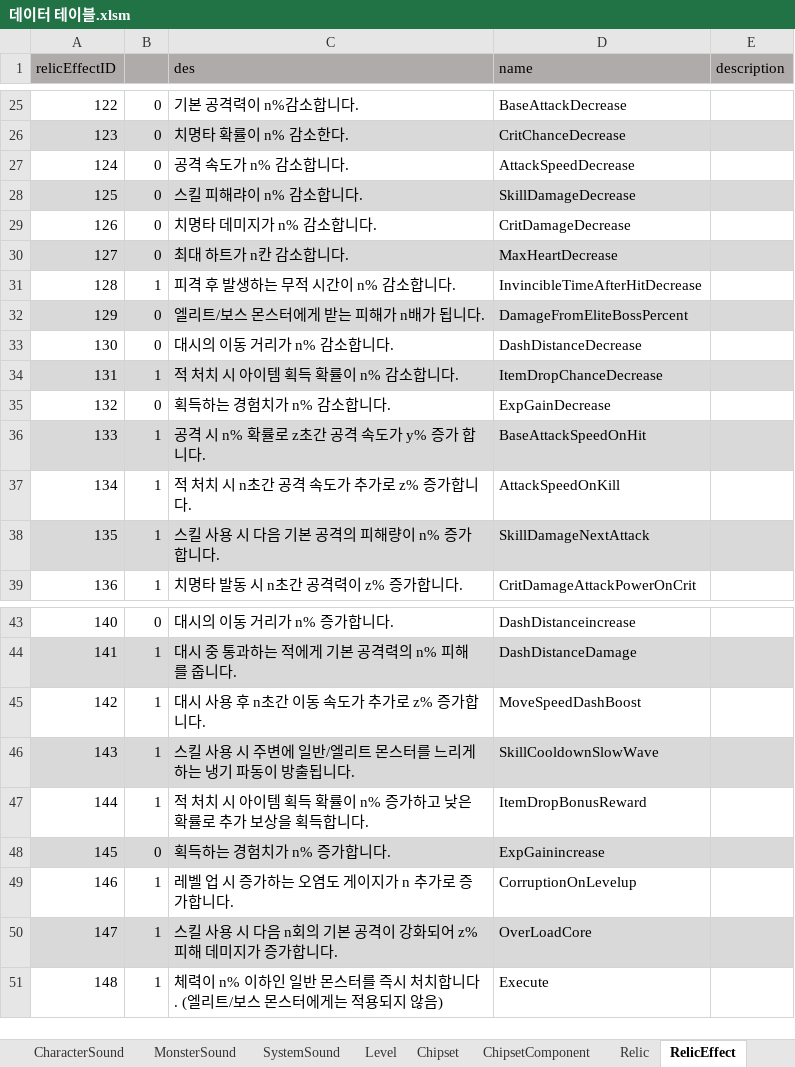
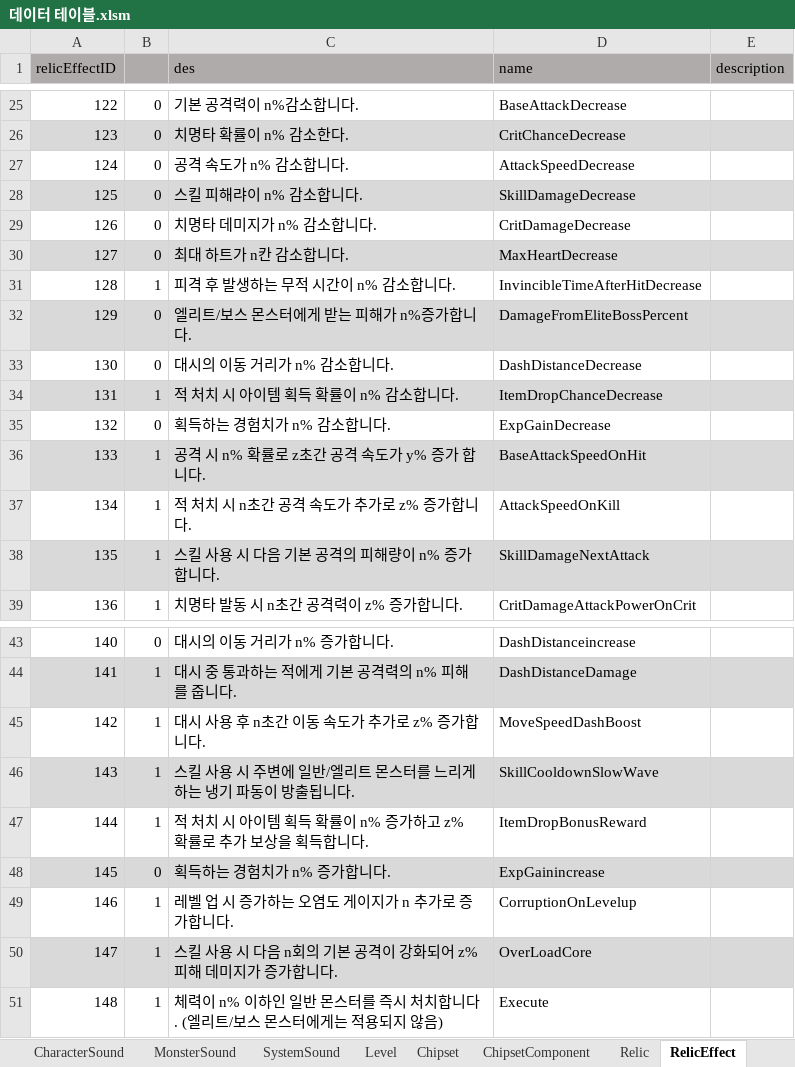
Before and after one commit to coil38/2025-2_Space, an Excel workbook: 데이터 테이블.xlsm, sheet RelicEffect, drawn as a sheet; only a part is shown, gaps mark what is left out; values as stored, in another font and other column widths than the file's, no borders; the diff names each change by its address in the sheet, - before the commit and + after, or states it on an @@ line.

```diff
--- a/데이터 테이블.xlsm (sheet RelicEffect)
+++ b/데이터 테이블.xlsm (sheet RelicEffect)
-C32 (des): 엘리트/보스 몬스터에게 받는 피해가 n배가 됩니다.
+C32 (des): 엘리트/보스 몬스터에게 받는 피해가 n%증가합니다.
-C47 (des): …가하고 낮은 확률로…
+C47 (des): …가하고 z% 확률로…
```
Also changed, not shown: sheet Relic.
